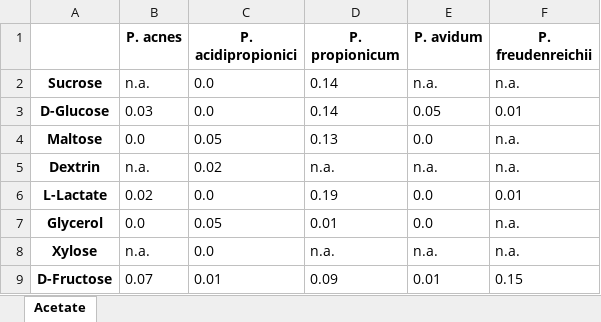
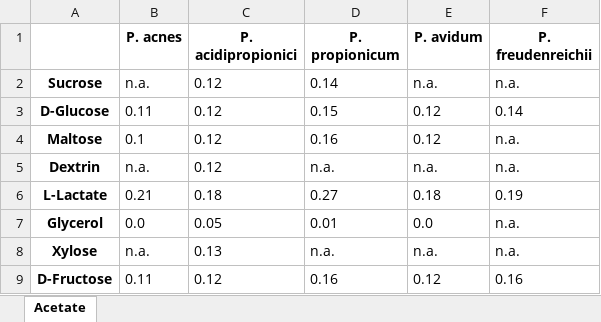
Before and after one commit to llvdrhau/Alquimia_Biorefinery_design_and_optimisation, an Excel workbook: case study propionate/test_scripts/output_ace.xlsx, sheet Acetate, drawn as a sheet; values as stored, in another font and other column widths than the file's, no borders; the diff names each change by its address in the sheet, - before the commit and + after, or states it on an @@ line.

```diff
--- a/case study propionate/test_scripts/output_ace.xlsx (sheet Acetate)
+++ b/case study propionate/test_scripts/output_ace.xlsx (sheet Acetate)
-C2:C3 (P. acidipropionici): 0.0
+C2:C3 (P. acidipropionici): 0.12
-B3 (P. acnes): 0.03
+B3 (P. acnes): 0.11
-D3 (P. propionicum): 0.14
+D3 (P. propionicum): 0.15
-E3 (P. avidum): 0.05
+E3 (P. avidum): 0.12
-F3 (P. freudenreichii): 0.01
+F3 (P. freudenreichii): 0.14
-B4 (P. acnes): 0.0
+B4 (P. acnes): 0.1
-C4 (P. acidipropionici): 0.05
+C4 (P. acidipropionici): 0.12
-D4 (P. propionicum): 0.13
+D4 (P. propionicum): 0.16
-E4 (P. avidum): 0.0
+E4 (P. avidum): 0.12
-C5 (P. acidipropionici): 0.02
+C5 (P. acidipropionici): 0.12
-B6 (P. acnes): 0.02
+B6 (P. acnes): 0.21
-C6 (P. acidipropionici): 0.0
+C6 (P. acidipropionici): 0.18
-D6 (P. propionicum): 0.19
+D6 (P. propionicum): 0.27
-E6 (P. avidum): 0.0
+E6 (P. avidum): 0.18
-F6 (P. freudenreichii): 0.01
+F6 (P. freudenreichii): 0.19
-C8 (P. acidipropionici): 0.0
+C8 (P. acidipropionici): 0.13
-B9 (P. acnes): 0.07
+B9 (P. acnes): 0.11
-C9 (P. acidipropionici): 0.01
+C9 (P. acidipropionici): 0.12
-D9 (P. propionicum): 0.09
+D9 (P. propionicum): 0.16
-E9 (P. avidum): 0.01
+E9 (P. avidum): 0.12
-F9 (P. freudenreichii): 0.15
+F9 (P. freudenreichii): 0.16
```
Also changed, not shown: case study propionate/results_V1.xlsx, case study propionate/results_v2.xlsx, 6 other files.
